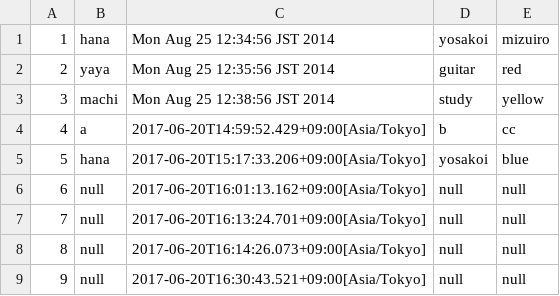
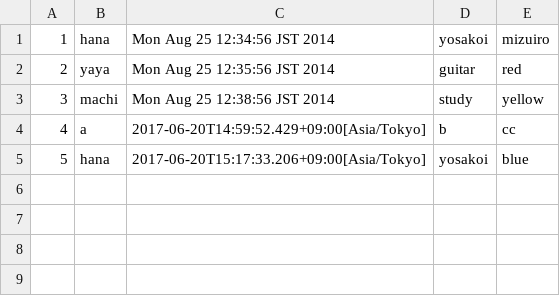
Before and after one commit to sakura818/write-http-server-01, a CSV file: src/main/resources/SaveBoard.csv, drawn as a sheet.

```diff
--- a/src/main/resources/SaveBoard.csv
+++ b/src/main/resources/SaveBoard.csv
@@ -5,5 +5 @@
 5,hana,2017-06-20T15:17:33.206+09:00[Asia/Tokyo],yosakoi,blue
-6,null,2017-06-20T16:01:13.162+09:00[Asia/Tokyo],null,null
-7,null,2017-06-20T16:13:24.701+09:00[Asia/Tokyo],null,null
-8,null,2017-06-20T16:14:26.073+09:00[Asia/Tokyo],null,null
-9,null,2017-06-20T16:30:43.521+09:00[Asia/Tokyo],null,null
```
Also changed, not shown: 2 other files.
